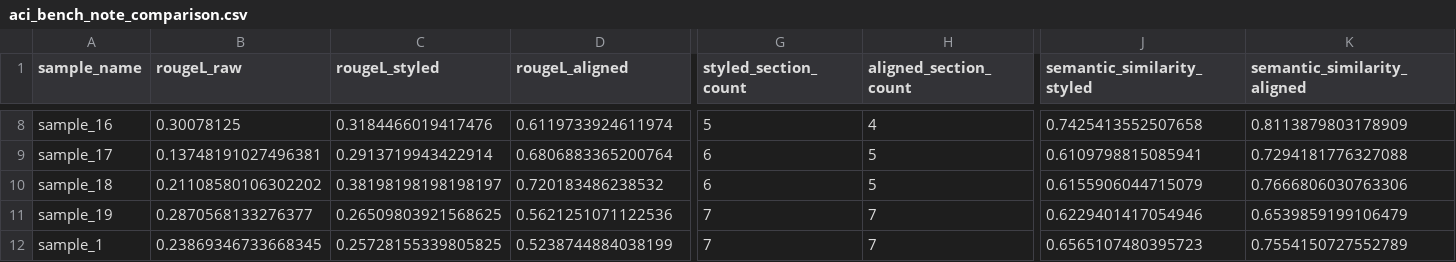
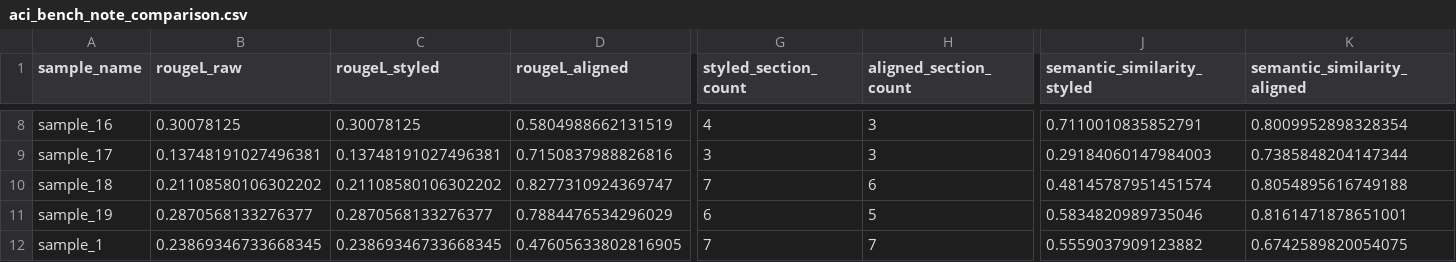
Before and after one commit to Advanced-Software-Technology-course/NLP-for-medical-records, a CSV file: evaluation/aci_bench_note_comparison.csv, drawn as a sheet; only a part is shown, gaps mark what is left out; the diff covers the shown part only; the diff names each change by its address in the sheet, - before the commit and + after, or states it on an @@ line.

```diff
--- a/evaluation/aci_bench_note_comparison.csv
+++ b/evaluation/aci_bench_note_comparison.csv
-C8 (rougeL_styled): 0.3184466019417476
+C8 (rougeL_styled): 0.30078125
-D8 (rougeL_aligned): 0.6119733924611974
+D8 (rougeL_aligned): 0.5804988662131519
-G8 (styled_section_count): 5
+G8 (styled_section_count): 4
-H8 (aligned_section_count): 4
+H8 (aligned_section_count): 3
-J8 (semantic_similarity_styled): 0.7425413552507658
+J8 (semantic_similarity_styled): 0.7110010835852791
-K8 (semantic_similarity_aligned): 0.8113879803178909
+K8 (semantic_similarity_aligned): 0.8009952898328354
-C9 (rougeL_styled): 0.2913719943422914
+C9 (rougeL_styled): 0.13748191027496381
-D9 (rougeL_aligned): 0.6806883365200764
+D9 (rougeL_aligned): 0.7150837988826816
-G9 (styled_section_count): 6
+G9 (styled_section_count): 3
-H9 (aligned_section_count): 5
+H9 (aligned_section_count): 3
-J9 (semantic_similarity_styled): 0.6109798815085941
+J9 (semantic_similarity_styled): 0.29184060147984003
-K9 (semantic_similarity_aligned): 0.7294181776327088
+K9 (semantic_similarity_aligned): 0.7385848204147344
-C10 (rougeL_styled): 0.38198198198198197
+C10 (rougeL_styled): 0.21108580106302202
-D10 (rougeL_aligned): 0.720183486238532
+D10 (rougeL_aligned): 0.8277310924369747
-G10 (styled_section_count): 6
+G10 (styled_section_count): 7
-H10 (aligned_section_count): 5
+H10 (aligned_section_count): 6
-J10 (semantic_similarity_styled): 0.6155906044715079
+J10 (semantic_similarity_styled): 0.48145787951451574
-K10 (semantic_similarity_aligned): 0.7666806030763306
+K10 (semantic_similarity_aligned): 0.8054895616749188
-C11 (rougeL_styled): 0.26509803921568625
+C11 (rougeL_styled): 0.2870568133276377
-D11 (rougeL_aligned): 0.5621251071122536
+D11 (rougeL_aligned): 0.7884476534296029
-G11 (styled_section_count): 7
+G11 (styled_section_count): 6
-H11 (aligned_section_count): 7
+H11 (aligned_section_count): 5
-J11 (semantic_similarity_styled): 0.6229401417054946
+J11 (semantic_similarity_styled): 0.5834820989735046
-K11 (semantic_similarity_aligned): 0.6539859199106479
+K11 (semantic_similarity_aligned): 0.8161471878651001
-C12 (rougeL_styled): 0.25728155339805825
+C12 (rougeL_styled): 0.23869346733668345
-D12 (rougeL_aligned): 0.5238744884038199
+D12 (rougeL_aligned): 0.47605633802816905
-J12 (semantic_similarity_styled): 0.6565107480395723
+J12 (semantic_similarity_styled): 0.5559037909123882
-K12 (semantic_similarity_aligned): 0.7554150727552789
+K12 (semantic_similarity_aligned): 0.6742589820054075
```
Also changed, not shown: 73 edited cells elsewhere in this file, 4 other files.
